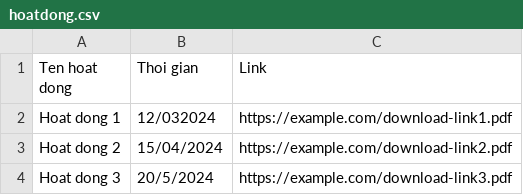
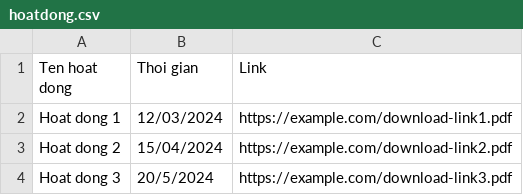
Before and after one commit to minh-nguyennhat/clbtakc, a CSV file: public/hoatdong.csv, drawn as a sheet.

Commit message:
Update hoatdong.csv

```diff
--- a/public/hoatdong.csv
+++ b/public/hoatdong.csv
@@ -1,3 +1,3 @@
 Ten hoat dong,Thoi gian,Link
-Hoat dong 1,12/032024,https://example.com/download-link1.pdf
+Hoat dong 1,12/03/2024,https://example.com/download-link1.pdf
 Hoat dong 2,15/04/2024,https://example.com/download-link2.pdf
```
